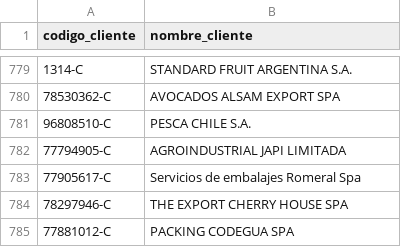
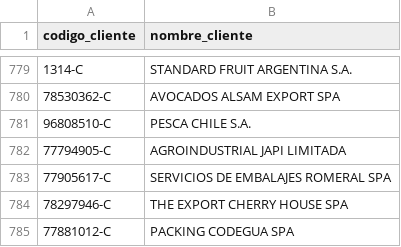
Before and after one commit to ifdeek/IMAGENES, a CSV file: clientes.csv, drawn as a sheet; only a part is shown, gaps mark what is left out.

Commit message:
Update clientes.csv - 2026-11-24 09:01:46

```diff
--- a/clientes.csv
+++ b/clientes.csv
@@ -782,3 +782,3 @@
 77794905-C,AGROINDUSTRIAL JAPI LIMITADA
-77905617-C,Servicios de embalajes Romeral Spa
+77905617-C,SERVICIOS DE EMBALAJES ROMERAL SPA
 78297946-C,THE EXPORT CHERRY HOUSE SPA
```
